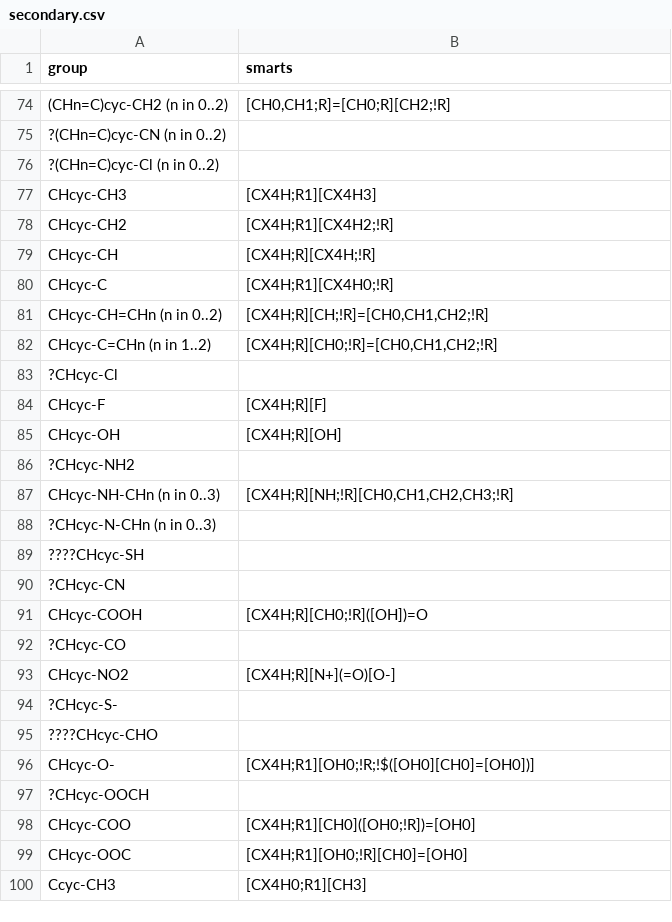
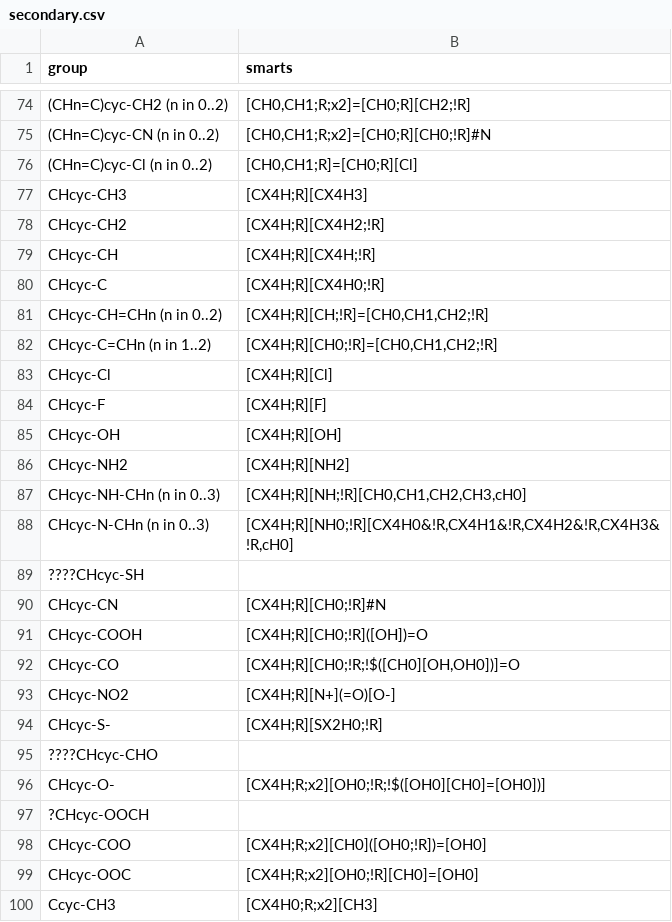
Before and after one commit to ipqa-research/ugropy, a CSV file: ugropy/groupscsv/abdulelah_gani/secondary/secondary.csv, drawn as a sheet; only a part is shown, gaps mark what is left out; removed rows and columns are numbered as before the commit, all else as after; the diff covers the shown part only; the diff names each change by its address in the sheet, - before the commit and + after, or states it on an @@ line.

```diff
--- a/ugropy/groupscsv/abdulelah_gani/secondary/secondary.csv
+++ b/ugropy/groupscsv/abdulelah_gani/secondary/secondary.csv
-B74 (smarts): [CH0,CH1;R]=[CH0;R][CH2;!R]
+B74 (smarts): [CH0,CH1;R;x2]=[CH0;R][CH2;!R]
-row 75: ?(CHn=C)cyc-CN (n in 0..2)
-row 76: ?(CHn=C)cyc-Cl (n in 0..2)
+row 75: (CHn=C)cyc-CN (n in 0..2) | [CH0,CH1;R;x2]=[CH0;R][CH0;!R]#N
+row 76: (CHn=C)cyc-Cl (n in 0..2) | [CH0,CH1;R]=[CH0;R][Cl]
-B77 (smarts): [CX4H;R1][CX4H3]
+B77 (smarts): [CX4H;R][CX4H3]
-B78 (smarts): [CX4H;R1][CX4H2;!R]
+B78 (smarts): [CX4H;R][CX4H2;!R]
-B80 (smarts): [CX4H;R1][CX4H0;!R]
+B80 (smarts): [CX4H;R][CX4H0;!R]
-row 83: ?CHcyc-Cl
+row 83: CHcyc-Cl | [CX4H;R][Cl]
-row 86: ?CHcyc-NH2
+row 86: CHcyc-NH2 | [CX4H;R][NH2]
-B87 (smarts): [CX4H;R][NH;!R][CH0,CH1,CH2,CH3;!R]
+B87 (smarts): [CX4H;R][NH;!R][CH0,CH1,CH2,CH3,cH0]
-row 88: ?CHcyc-N-CHn (n in 0..3)
+row 88: CHcyc-N-CHn (n in 0..3) | [CX4H;R][NH0;!R][CX4H0&!R,CX4H1&!R,CX4H2&!R,CX4H3&!R,cH0]
-row 90: ?CHcyc-CN
+row 90: CHcyc-CN | [CX4H;R][CH0;!R]#N
-row 92: ?CHcyc-CO
+row 92: CHcyc-CO | [CX4H;R][CH0;!R;!$([CH0][OH,OH0])]=O
-row 94: ?CHcyc-S-
+row 94: CHcyc-S- | [CX4H;R][SX2H0;!R]
-B96 (smarts): [CX4H;R1][OH0;!R;!$([OH0][CH0]=[OH0])]
+B96 (smarts): [CX4H;R;x2][OH0;!R;!$([OH0][CH0]=[OH0])]
-B98 (smarts): [CX4H;R1][CH0]([OH0;!R])=[OH0]
+B98 (smarts): [CX4H;R;x2][CH0]([OH0;!R])=[OH0]
-B99 (smarts): [CX4H;R1][OH0;!R][CH0]=[OH0]
+B99 (smarts): [CX4H;R;x2][OH0;!R][CH0]=[OH0]
-B100 (smarts): [CX4H0;R1][CH3]
+B100 (smarts): [CX4H0;R;x2][CH3]
```
Also changed, not shown: 23 added rows, 23 removed rows and 19 edited cells elsewhere in this file, ugropy/groupscsv/abdulelah_gani/secondary/info.csv, 6 other files.
